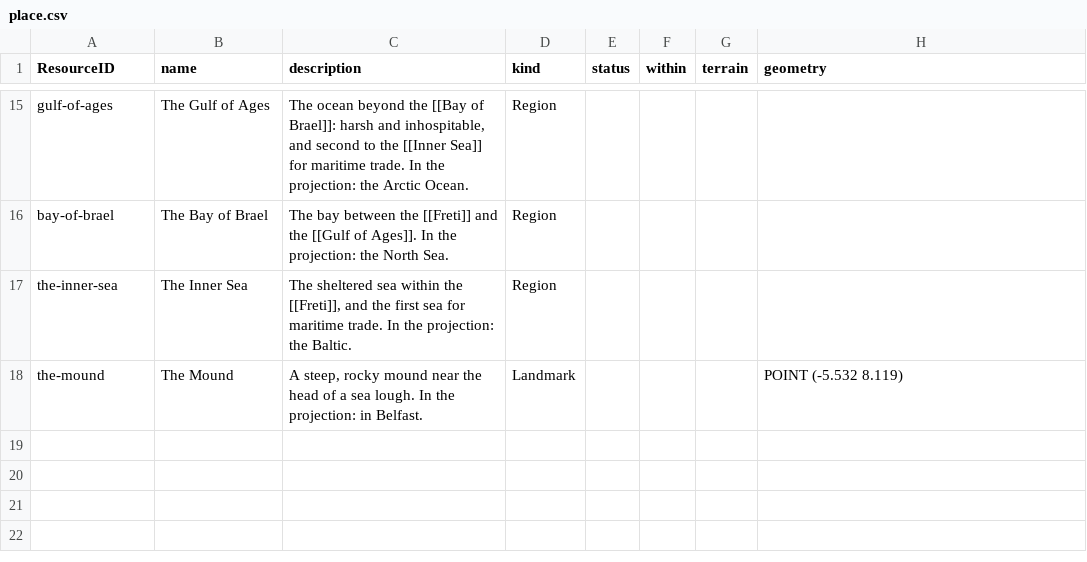
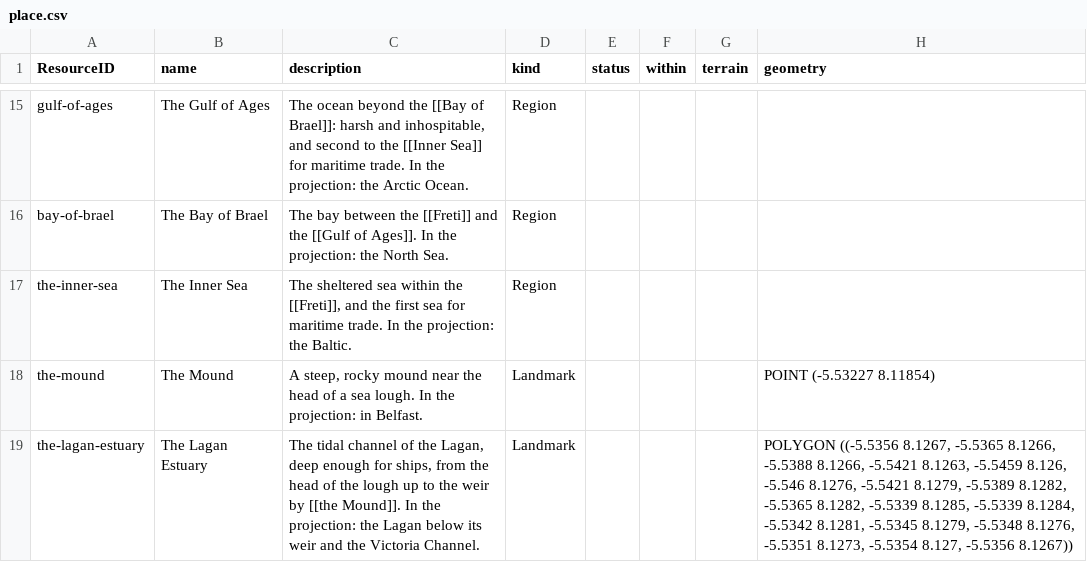
Before and after one commit to philtweir/cairn-world, a CSV file: layers/bith-na-bro/data/place.csv, drawn as a sheet; only a part is shown, gaps mark what is left out.

```diff
--- a/layers/bith-na-bro/data/place.csv
+++ b/layers/bith-na-bro/data/place.csv
@@ -19,2 +19,3 @@ bay-of-brael,The Bay of Brael,The bay between the [[Freti]] and the [[Gulf of Ag
 the-inner-sea,The Inner Sea,"The sheltered sea within the [[Freti]], and the first sea for maritime trade. In the projection: the Baltic.",Region,,,,
-the-mound,The Mound,"A steep, rocky mound near the head of a sea lough. In the projection: in Belfast.",Landmark,,,,POINT (-5.532 8.119)
+the-mound,The Mound,"A steep, rocky mound near the head of a sea lough. In the projection: in Belfast.",Landmark,,,,POINT (-5.53227 8.11854)
+the-lagan-estuary,The Lagan Estuary,"The tidal channel of the Lagan, deep enough for ships, from the head of the lough up to the weir by [[the Mound]]. In the projection: the Lagan below its weir and the Victoria Channel.",Landmark,,,,"POLYGON ((-5.5356 8.1267, -5.5365 8.1266, -5.5388 8.1266, -5.5421 8.1263, -5.5459 8.126, -5.546 8.1276, -5.5421 8.1279, -5.5389 8.1282, -5.5365 8.1282, -5.5339 8.1285, -5.5339 8.1284, -5.5342 8.1281, -5.5345 8.1279, -5.5348 8.1276, -5.5351 8.1273, -5.5354 8.127, -5.5356 8.1267))"
```
Also changed, not shown: layers/antenexus/data/place.csv, layers/antenexus/globe.csv, 13 other files.
